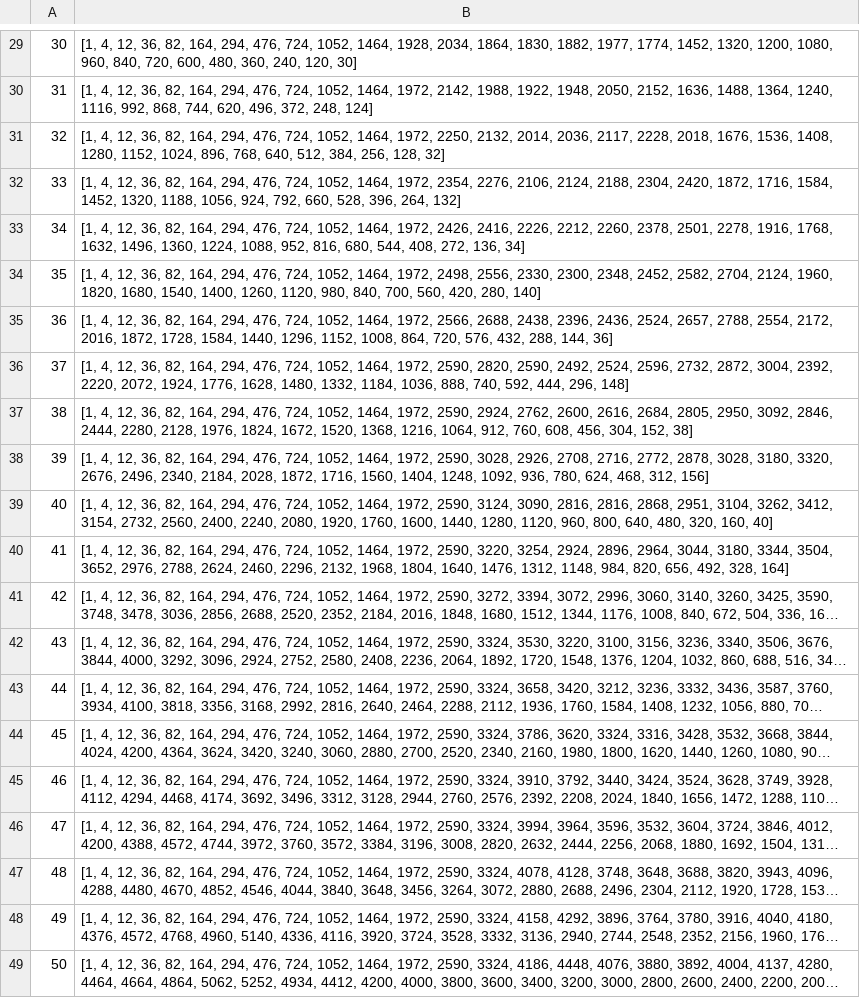
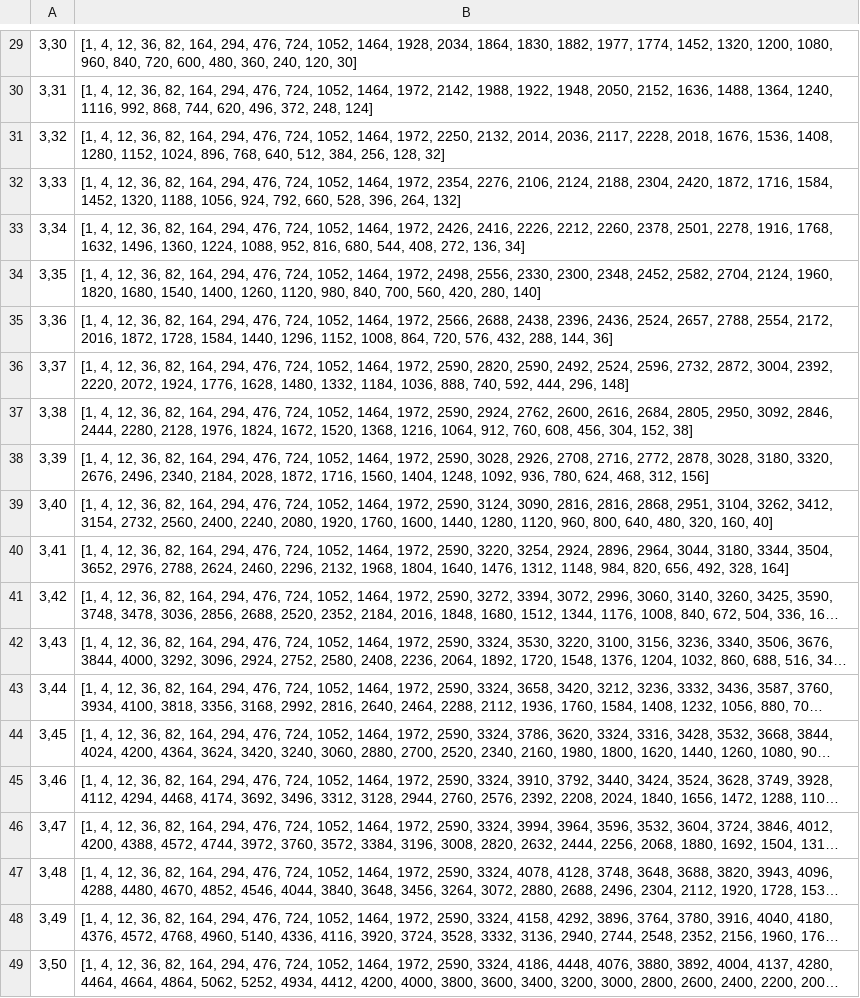
Before and after one commit to crosedev/cayleypy, a CSV file: cayleypy/data/heisenberg_growth.csv, drawn as a sheet; only a part is shown, gaps mark what is left out; long unchanged cells end in …; the diff covers the shown part only; the diff names each change by its address in the sheet, - before the commit and + after, or states it on an @@ line.

```diff
--- a/cayleypy/data/heisenberg_growth.csv
+++ b/cayleypy/data/heisenberg_growth.csv
-A29: 30
+A29: 3,30
-A30: 31
+A30: 3,31
-A31: 32
+A31: 3,32
-A32: 33
+A32: 3,33
-A33: 34
+A33: 3,34
-A34: 35
+A34: 3,35
-A35: 36
+A35: 3,36
-A36: 37
+A36: 3,37
-A37: 38
+A37: 3,38
-A38: 39
+A38: 3,39
-A39: 40
+A39: 3,40
-A40: 41
+A40: 3,41
-A41: 42
+A41: 3,42
-A42: 43
+A42: 3,43
-A43: 44
+A43: 3,44
-A44: 45
+A44: 3,45
-A45: 46
+A45: 3,46
-A46: 47
+A46: 3,47
-A47: 48
+A47: 3,48
-A48: 49
+A48: 3,49
-A49: 50
+A49: 3,50
```
Also changed, not shown: 28 edited cells elsewhere in this file, cayleypy/data/sl_2_fund_roots_growth.csv, cayleypy/data/sl_2_root_weyl_growth.csv, 8 other files.
